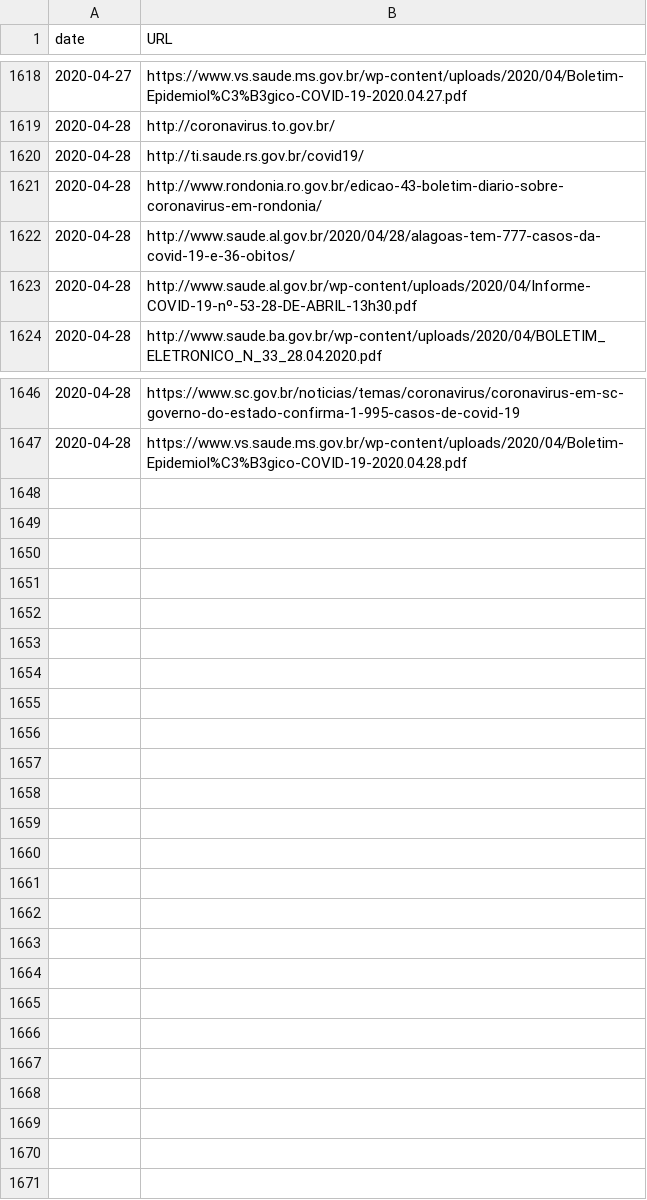
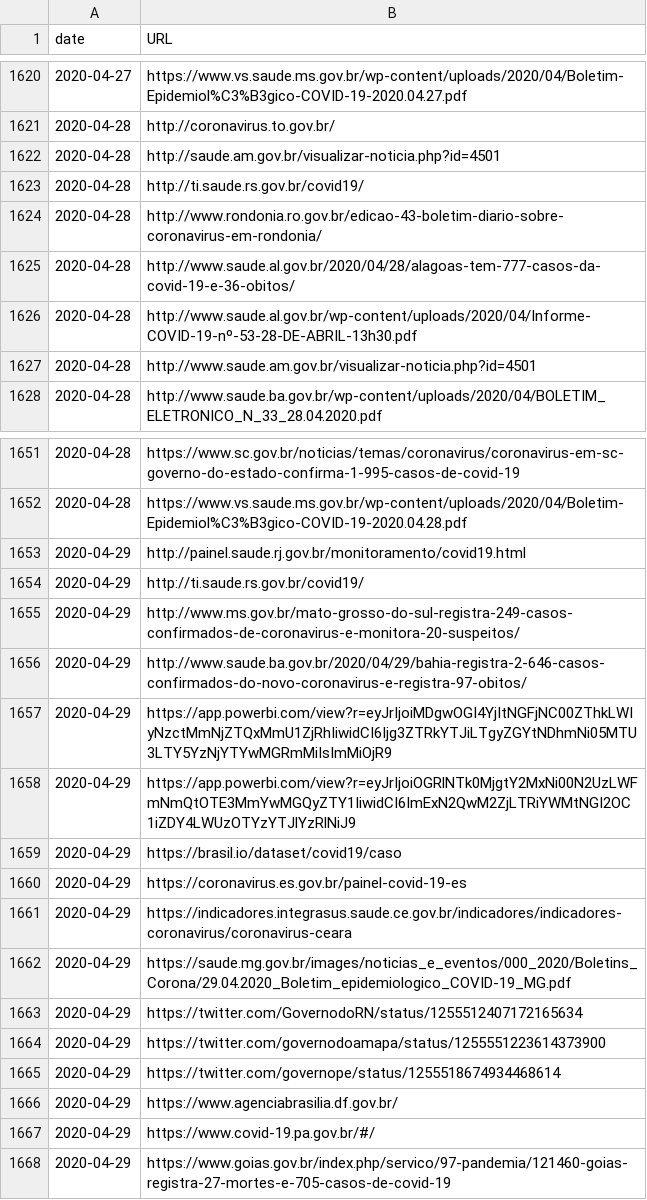
Before and after one commit to vdilego/covid19br, a CSV file: sources.csv, drawn as a sheet; only a part is shown, gaps mark what is left out; the diff covers the shown part only; the diff names each change by its address in the sheet, - before the commit and + after, or states it on an @@ line.

```diff
--- a/sources.csv
+++ b/sources.csv
+row 1622: 2020-04-28 | http://saude.am.gov.br/visualizar-noticia.php?id=4501
+row 1627: 2020-04-28 | http://www.saude.am.gov.br/visualizar-noticia.php?id=4501
+row 1653: 2020-04-29 | http://painel.saude.rj.gov.br/monitoramento/covid19.html
+row 1654: 2020-04-29 | http://ti.saude.rs.gov.br/covid19/
+row 1655: 2020-04-29 | http://www.ms.gov.br/mato-grosso-do-sul-registra-249-casos-confirmados-de-coronavirus-e-monitora-20-suspeitos/
+row 1656: 2020-04-29 | http://www.saude.ba.gov.br/2020/04/29/bahia-registra-2-646-casos-confirmados-do-novo-coronavirus-e-registra-97-obitos/
+row 1657: 2020-04-29 | https://app.powerbi.com/view?r=eyJrIjoiMDgwOGI4YjItNGFjNC00ZThkLWIyNzctMmNjZTQxMmU1ZjRhIiwidCI6Ijg3ZTRkYTJiLTgyZGYtNDhmNi05MTU3LTY5YzNjYTYwMGRmMiIsImMiOjR9
+row 1658: 2020-04-29 | https://app.powerbi.com/view?r=eyJrIjoiOGRlNTk0MjgtY2MxNi00N2UzLWFmNmQtOTE3MmYwMGQyZTY1IiwidCI6ImExN2QwM2ZjLTRiYWMtNGI2OC1iZDY4LWUzOTYzYTJlYzRlNiJ9
+row 1659: 2020-04-29 | https://brasil.io/dataset/covid19/caso
+row 1660: 2020-04-29 | https://coronavirus.es.gov.br/painel-covid-19-es
+row 1661: 2020-04-29 | https://indicadores.integrasus.saude.ce.gov.br/indicadores/indicadores-coronavirus/coronavirus-ceara
+row 1662: 2020-04-29 | https://saude.mg.gov.br/images/noticias_e_eventos/000_2020/Boletins_Corona/29.04.2020_Boletim_epidemiologico_COVID-19_MG.pdf
+row 1663: 2020-04-29 | https://twitter.com/GovernodoRN/status/1255512407172165634
+row 1664: 2020-04-29 | https://twitter.com/governodoamapa/status/1255551223614373900
+row 1665: 2020-04-29 | https://twitter.com/governope/status/1255518674934468614
+row 1666: 2020-04-29 | https://www.agenciabrasilia.df.gov.br/
+row 1667: 2020-04-29 | https://www.covid-19.pa.gov.br/#/
+row 1668: 2020-04-29 | https://www.goias.gov.br/index.php/servico/97-pandemia/121460-goias-registra-27-mortes-e-705-casos-de-covid-19
```
Also changed, not shown: 3 added rows elsewhere in this file, cases-brazil-cities.csv, cases-brazil-states.csv, 3 other files.
